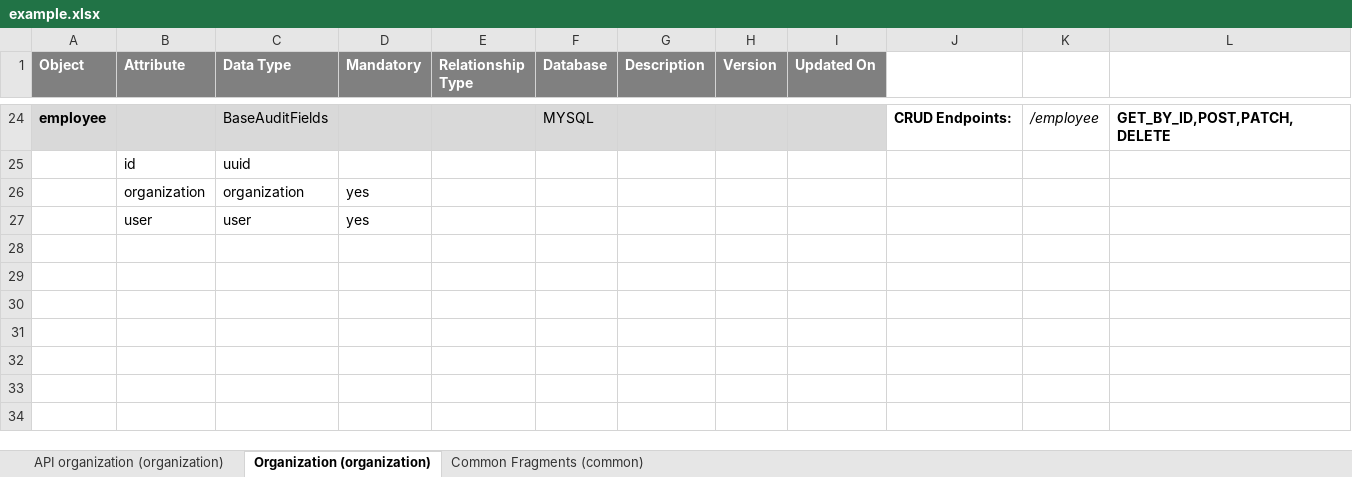
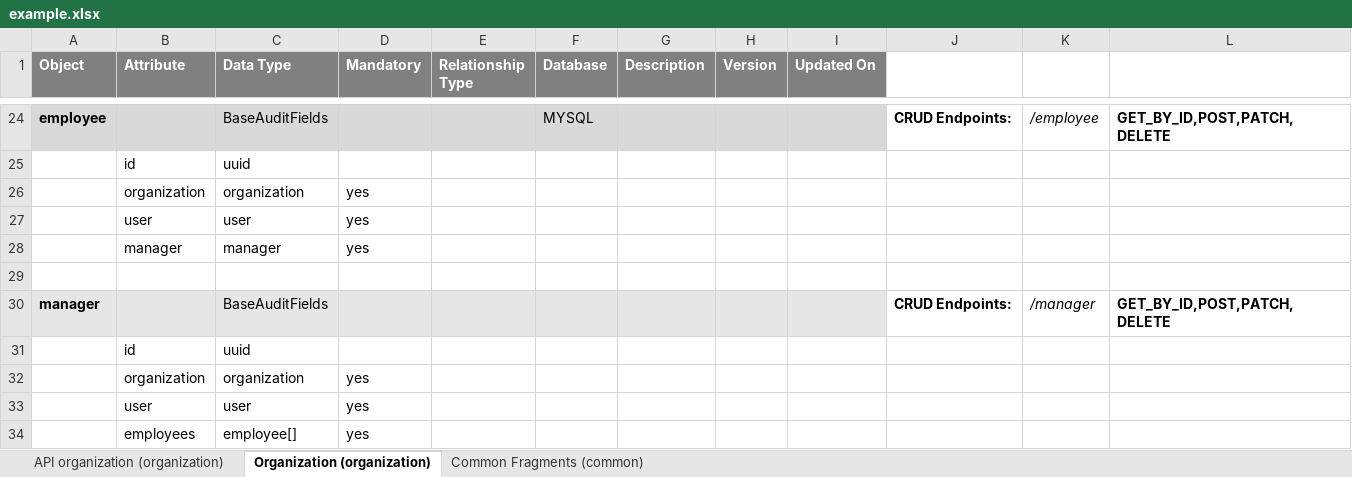
Before and after one commit to areddy-altir/employee-management-service, an Excel workbook: api-hub-example/example.xlsx, sheet Organization (organization), drawn as a sheet; only a part is shown, gaps mark what is left out; values as stored, in another font and other column widths than the file's, no borders; the diff names each change by its address in the sheet, - before the commit and + after, or states it on an @@ line.

Commit message:
managers

```diff
--- a/api-hub-example/example.xlsx (sheet Organization (organization))
+++ b/api-hub-example/example.xlsx (sheet Organization (organization))
+row 28:  | manager | manager | yes
+row 29: (empty)
+row 30: manager |  | BaseAuditFields |  |  |  |  |  |  | CRUD Endpoints: | /manager | GET_BY_ID,POST,PATCH,DELETE
+row 31:  | id | uuid
+row 32:  | organization | organization | yes
+row 33:  | user | user | yes
+row 34:  | employees | employee[] | yes
```
Also changed, not shown: 3 other files.
